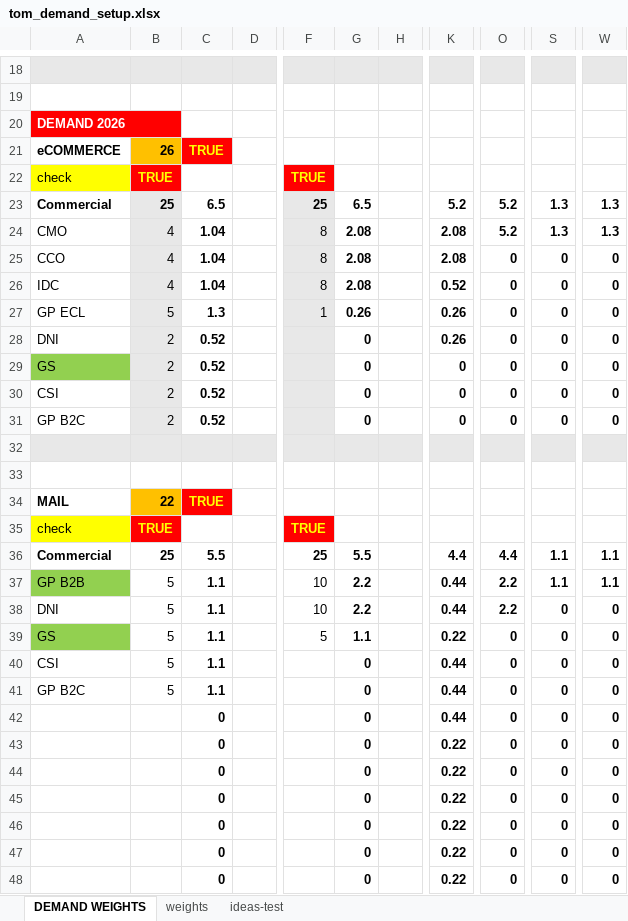
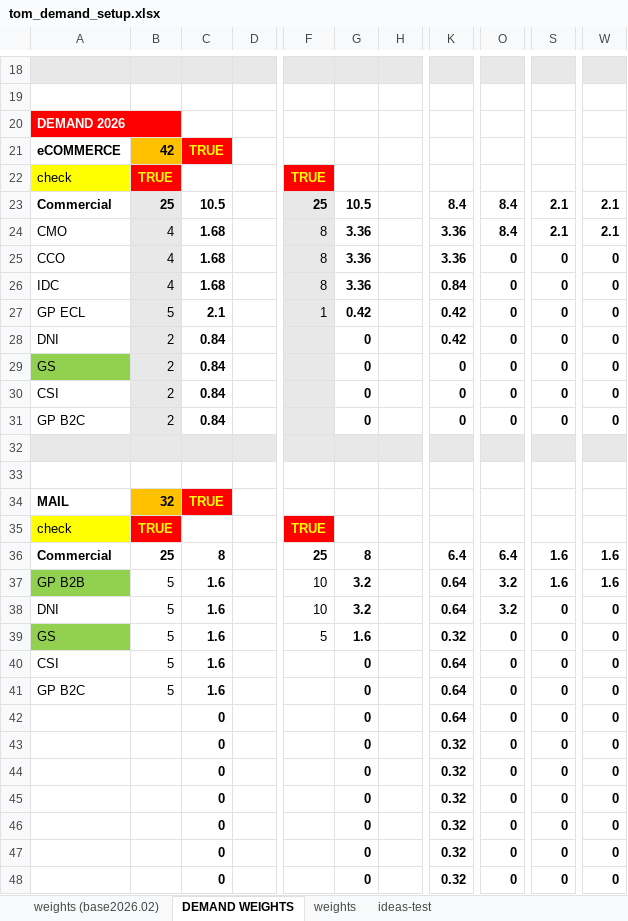
Before and after one commit to saraivrp/tom_demand, an Excel workbook: data/input/tom_demand_setup.xlsx, sheet DEMAND WEIGHTS, drawn as a sheet; only a part is shown, gaps mark what is left out; values as stored, in another font and other column widths than the file's, no borders; conditional formats not drawn; the diff covers the shown part only; the diff names each change by its address in the sheet, - before the commit and + after, or states it on an @@ line.

```diff
--- a/data/input/tom_demand_setup.xlsx (sheet DEMAND WEIGHTS)
+++ b/data/input/tom_demand_setup.xlsx (sheet DEMAND WEIGHTS)
+sheet tab: weights (base2026.02)
-B21: 26
+B21: 42
-C23: 6.5
+C23: 10.5
-G23: 6.5
+G23: 10.5
-K23: 5.2
+K23: 8.4
-O23:O24: 5.2
+O23:O24: 8.4
-S23:S24: 1.3
+S23:S24: 2.1
-W23:W24: 1.3
+W23:W24: 2.1
-C24:C26: 1.04
+C24:C26: 1.68
-G24:G26: 2.08
+G24:G26: 3.36
-K24:K25: 2.08
+K24:K25: 3.36
-K26: 0.52
+K26: 0.84
-C27: 1.3
+C27: 2.1
-G27: 0.26
+G27: 0.42
-K27:K28: 0.26
+K27:K28: 0.42
-C28:C31: 0.52
+C28:C31: 0.84
-B34: 22
+B34: 32
-C36: 5.5
+C36: 8
-G36: 5.5
+G36: 8
-K36: 4.4
+K36: 6.4
-O36: 4.4
+O36: 6.4
-S36:S37: 1.1
+S36:S37: 1.6
-W36:W37: 1.1
+W36:W37: 1.6
-C37:C41: 1.1
+C37:C41: 1.6
-G37:G38: 2.2
+G37:G38: 3.2
-K37:K38: 0.44
+K37:K38: 0.64
-O37:O38: 2.2
+O37:O38: 3.2
-G39: 1.1
+G39: 1.6
-K39: 0.22
+K39: 0.32
-K40:K42: 0.44
+K40:K42: 0.64
-K43:K48: 0.22
+K43:K48: 0.32
```
Also changed, not shown: 45 edited cells elsewhere in this sheet, sheet weights, formulas that keep their value, 5 other files.
